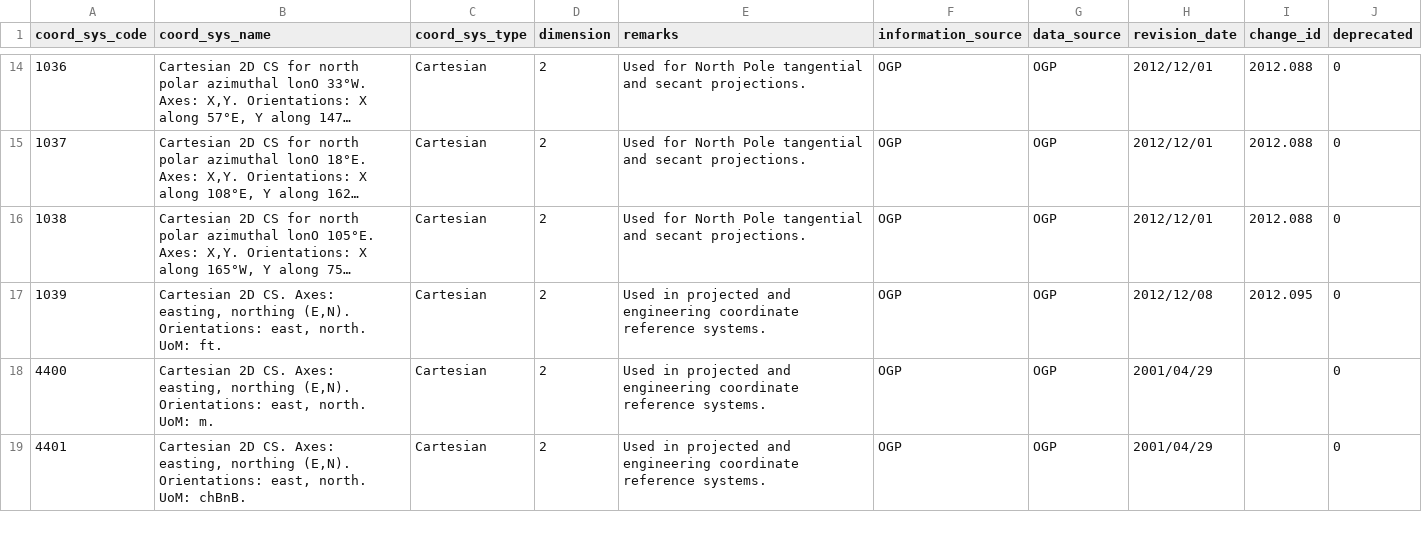
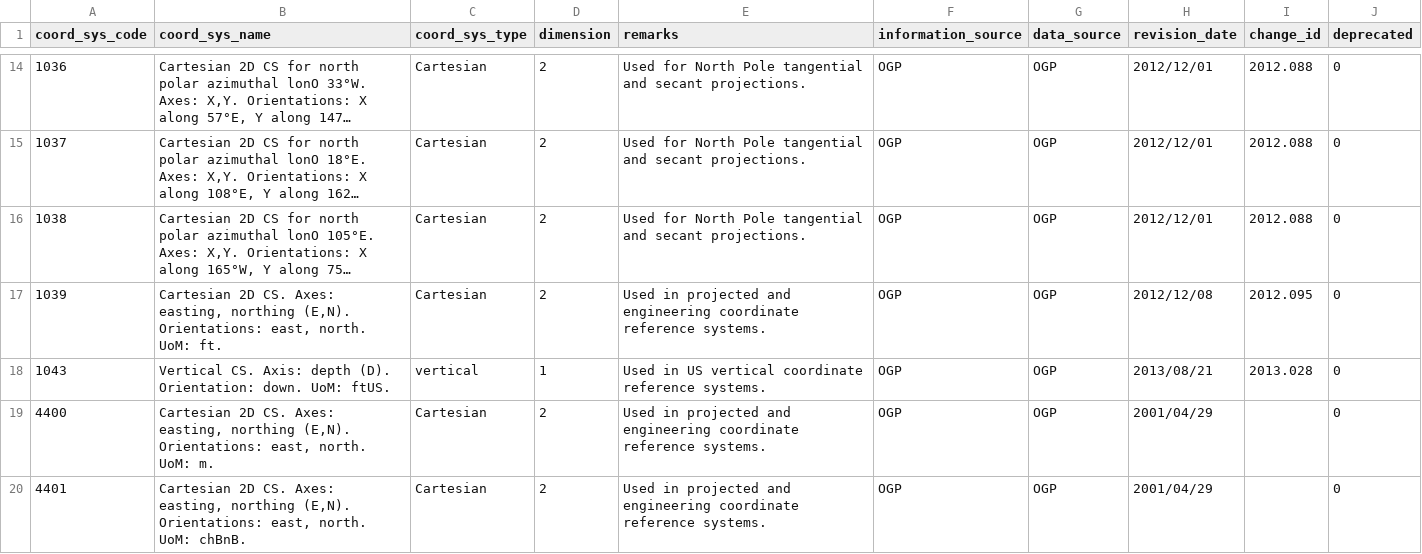
Before and after one commit to OSGeo/libgeotiff, a CSV file: libgeotiff/csv/coordinate_system.csv, drawn as a sheet; only a part is shown, gaps mark what is left out; long unchanged cells end in ….

```diff
--- a/libgeotiff/csv/coordinate_system.csv
+++ b/libgeotiff/csv/coordinate_system.csv
@@ -17,2 +17,3 @@ coord_sys_code,coord_sys_name,coord_sys_type,dimension,remarks,information_sourc
 1039,"Cartesian 2D CS. Axes: easting, northing (E,N). Orientations: east, north. UoM: ft.",Cartesian,2,Used in projected and engineering coordinate reference systems.,OGP,OGP,2012/12/08,2012.095,0
+1043,Vertical CS. Axis: depth (D). Orientation: down. UoM: ftUS.,vertical,1,Used in US vertical coordinate reference systems.,OGP,OGP,2013/08/21,2013.028,0
 4400,"Cartesian 2D CS. Axes: easting, northing (E,N). Orientations: east, north. UoM: m.",Cartesian,2,Used in projected and engineering coordinate reference systems.,OGP,OGP,2001/04/29,,0
```
Also changed, not shown: libgeotiff/csv/coordinate_operation_parameter.csv, libgeotiff/csv/coordinate_operation_path.csv, 10 other files.
